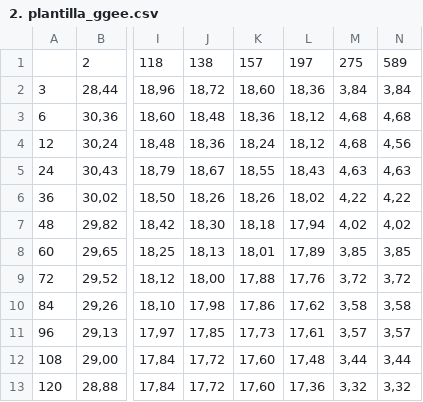
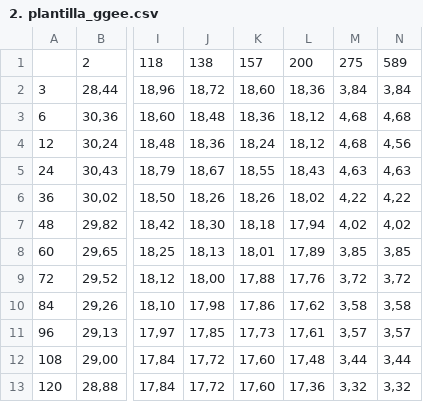
Before and after one commit to chrvivallo-a11y/Simulacion_Pyme, a CSV file: data/2. plantilla_ggee.csv, drawn as a sheet; only a part is shown, gaps mark what is left out; the diff names each change by its address in the sheet, - before the commit and + after, or states it on an @@ line.

Commit message:
Update 2. plantilla_ggee.csv

```diff
--- a/data/2. plantilla_ggee.csv
+++ b/data/2. plantilla_ggee.csv
-L1: 197
+L1: 200
```
